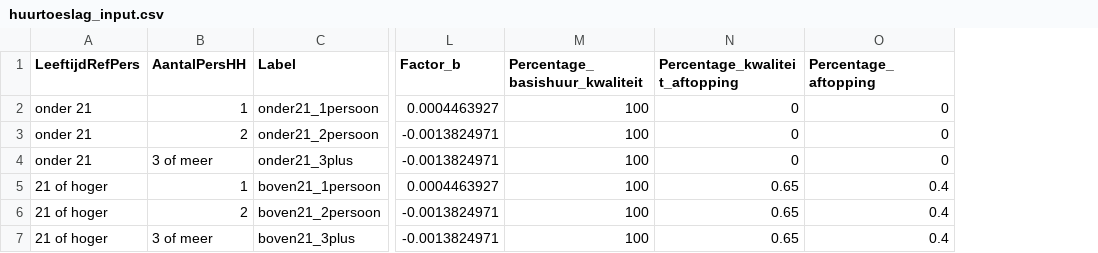
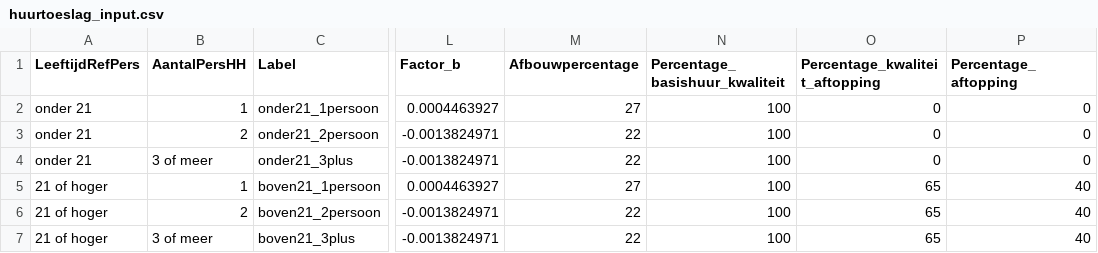
Before and after one commit to fernandezgomezk/model-hestia-public, a CSV file: Eindgebruikerskosten/huurtoeslag_input.csv, drawn as a sheet; only a part is shown, gaps mark what is left out; addresses are those after the commit; the diff names each change by its address in the sheet, - before the commit and + after, or states it on an @@ line.

Commit message:
update huurtoeslag volgens regels 2026

```diff
--- a/Eindgebruikerskosten/huurtoeslag_input.csv
+++ b/Eindgebruikerskosten/huurtoeslag_input.csv
+column M (Afbouwpercentage), rows 2-7: 27 | 22 | 22 | 27 | 22 | 22
-O5:O7 (Percentage_kwaliteit_aftopping): 0.65
+O5:O7 (Percentage_kwaliteit_aftopping): 65
-P5:P7 (Percentage_aftopping): 0.4
+P5:P7 (Percentage_aftopping): 40
```
Also changed, not shown: 3 other files.
